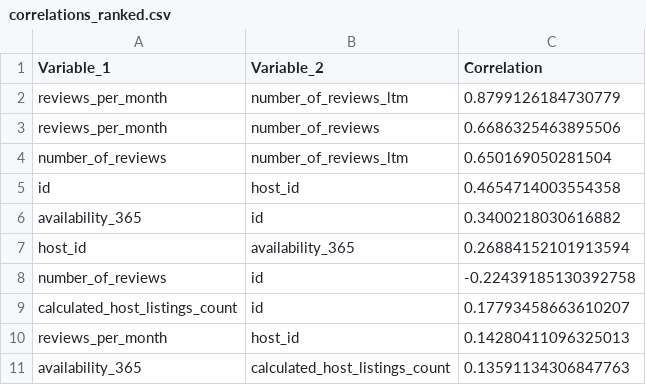
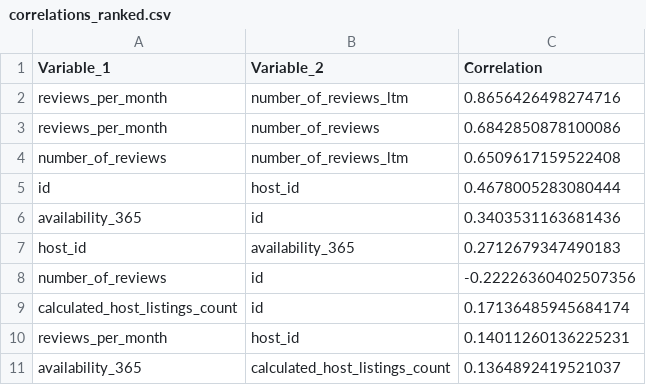
Before and after one commit to DSCI-310-2024/DSCI_310_Group_9_NY-airbnb-analysis, a CSV file: results/tables/correlations_ranked.csv, drawn as a sheet.

```diff
--- a/results/tables/correlations_ranked.csv
+++ b/results/tables/correlations_ranked.csv
@@ -1,11 +1,11 @@
 Variable_1,Variable_2,Correlation
-reviews_per_month,number_of_reviews_ltm,0.8799126184730779
-reviews_per_month,number_of_reviews,0.6686325463895506
-number_of_reviews,number_of_reviews_ltm,0.650169050281504
-id,host_id,0.4654714003554358
-availability_365,id,0.3400218030616882
-host_id,availability_365,0.26884152101913594
-number_of_reviews,id,-0.22439185130392758
-calculated_host_listings_count,id,0.17793458663610207
-reviews_per_month,host_id,0.14280411096325013
-availability_365,calculated_host_listings_count,0.13591134306847763
+reviews_per_month,number_of_reviews_ltm,0.8656426498274716
+reviews_per_month,number_of_reviews,0.6842850878100086
+number_of_reviews,number_of_reviews_ltm,0.6509617159522408
+id,host_id,0.4678005283080444
+availability_365,id,0.3403531163681436
+host_id,availability_365,0.2712679347490183
+number_of_reviews,id,-0.22226360402507356
+calculated_host_listings_count,id,0.17136485945684174
+reviews_per_month,host_id,0.14011260136225231
+availability_365,calculated_host_listings_count,0.1364892419521037
```
Also changed, not shown: data/cleaned/y_test.csv, data/cleaned/y_train.csv, 18 other files.
